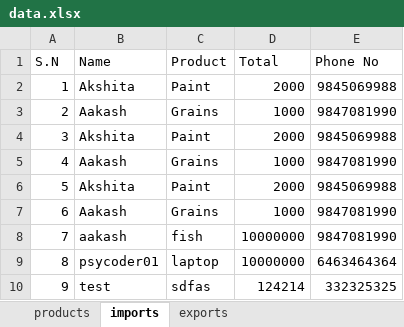
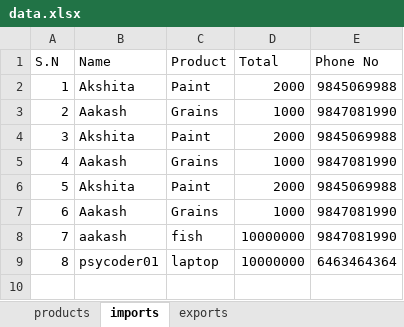
Before and after one commit to psycoder01/shree-records, an Excel workbook: store/data.xlsx, sheet imports, drawn as a sheet; values as stored, in another font and other column widths than the file's, no borders; the diff names each change by its address in the sheet, - before the commit and + after, or states it on an @@ line.

```diff
--- a/store/data.xlsx (sheet imports)
+++ b/store/data.xlsx (sheet imports)
-row 10: 9 | test | sdfas | 124214 | 332325325
```
Also changed, not shown: 5 other files.
